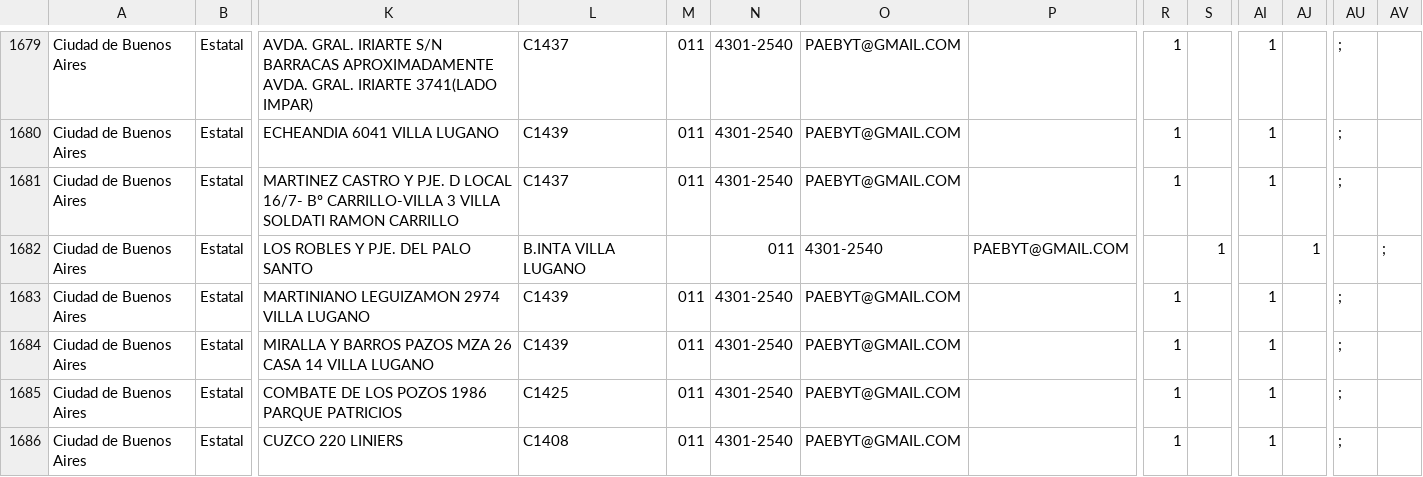
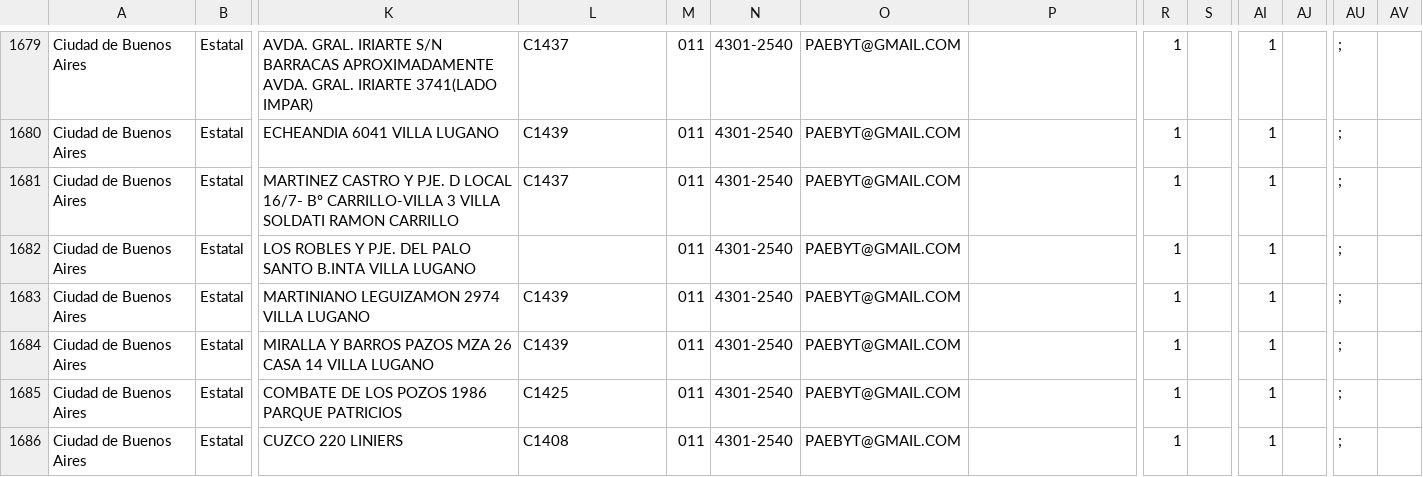
Before and after one commit to emypb93/Datasets, a CSV file: padron_escuelas _copia.csv, drawn as a sheet; only a part is shown, gaps mark what is left out; the diff names each change by its address in the sheet, - before the commit and + after, or states it on an @@ line.

Commit message:
Add files via upload

```diff
--- a/padron_escuelas _copia.csv
+++ b/padron_escuelas _copia.csv
-K1682: LOS ROBLES Y PJE. DEL PALO SANTO
+K1682: LOS ROBLES Y PJE. DEL PALO SANTO B.INTA VILLA LUGANO
-L1682: B.INTA VILLA LUGANO
+L1682: (empty)
-M1682: (empty)
+M1682: 011
-N1682: 011
+N1682: 4301-2540
-O1682: 4301-2540
+O1682: PAEBYT@GMAIL.COM
-P1682: PAEBYT@GMAIL.COM
+P1682: (empty)
-R1682: (empty)
+R1682: 1
-S1682: 1
+S1682: (empty)
-AI1682: (empty)
+AI1682: 1
-AJ1682: 1
+AJ1682: (empty)
-AU1682: (empty)
+AU1682: ;
-AV1682: ;
+AV1682: (empty)
```
